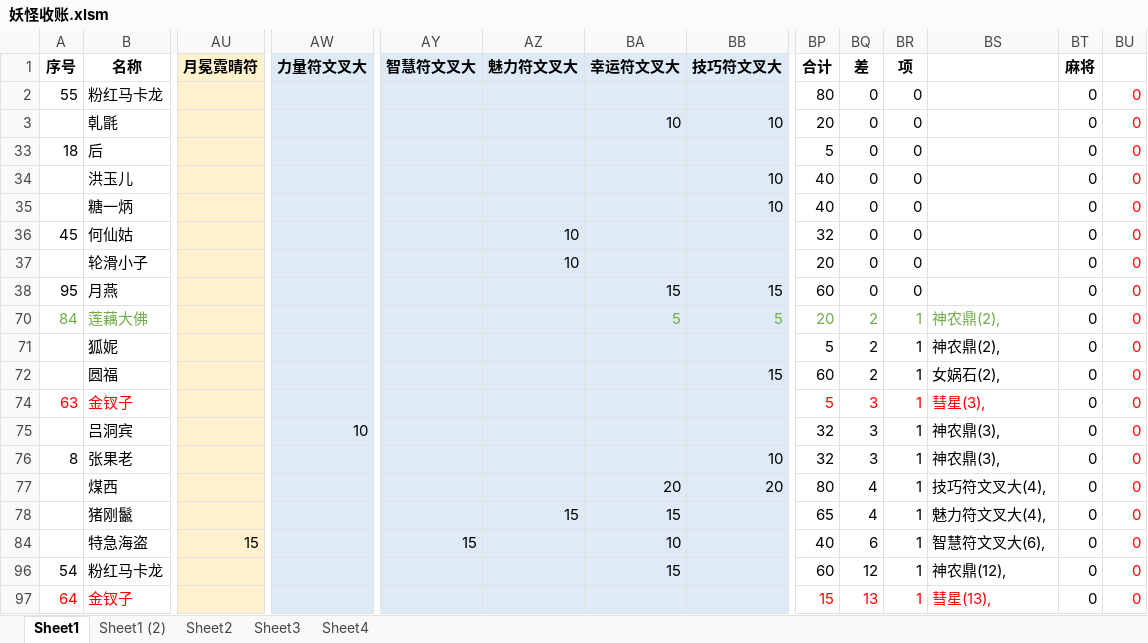
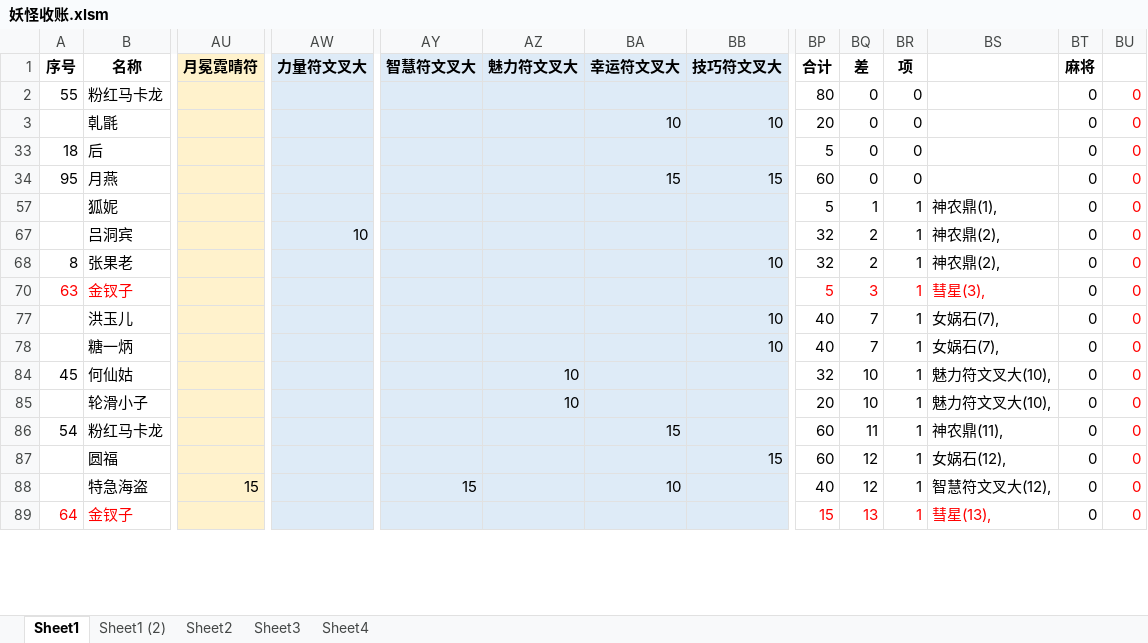
Before and after one commit to yue412/MonsterBook, an Excel workbook: bin/妖怪收账.xlsm, sheet Sheet1, drawn as a sheet; only a part is shown, gaps mark what is left out; values as stored, in another font and other column widths than the file's, no borders; charts and pictures and conditional formats not drawn; removed rows and columns are numbered as before the commit, all else as after; rows hold the shown columns only; the diff covers the shown part only; the diff names each change by its address in the sheet, - before the commit and + after, or states it on an @@ line.

```diff
--- a/bin/妖怪收账.xlsm (sheet Sheet1)
+++ b/bin/妖怪收账.xlsm (sheet Sheet1)
-row 34:  | 洪玉儿 |  |  |  |  |  | 10 | 40 | 0 | 0 |  | 0 | 0
-row 35:  | 糖一炳 |  |  |  |  |  | 10 | 40 | 0 | 0 |  | 0 | 0
-row 36: 45 | 何仙姑 |  |  |  | 10 |  |  | 32 | 0 | 0 |  | 0 | 0
-row 37:  | 轮滑小子 |  |  |  | 10 |  |  | 20 | 0 | 0 |  | 0 | 0
-row 70: 84 | 莲藕大佛 |  |  |  |  | 5 | 5 | 20 | 2 | 1 | 神农鼎(2), | 0 | 0
-BQ57 (差): 2
+BQ57 (差): 1
-BS57: 神农鼎(2),
+BS57: 神农鼎(1),
-row 72:  | 圆福 |  |  |  |  |  | 15 | 60 | 2 | 1 | 女娲石(2), | 0 | 0
+row 67:  | 吕洞宾 |  | 10 |  |  |  |  | 32 | 2 | 1 | 神农鼎(2), | 0 | 0
+row 68: 8 | 张果老 |  |  |  |  |  | 10 | 32 | 2 | 1 | 神农鼎(2), | 0 | 0
-row 75:  | 吕洞宾 |  | 10 |  |  |  |  | 32 | 3 | 1 | 神农鼎(3), | 0 | 0
-row 76: 8 | 张果老 |  |  |  |  |  | 10 | 32 | 3 | 1 | 神农鼎(3), | 0 | 0
-row 77:  | 煤西 |  |  |  |  | 20 | 20 | 80 | 4 | 1 | 技巧符文叉大(4), | 0 | 0
-row 78:  | 猪刚鬣 |  |  |  | 15 | 15 |  | 65 | 4 | 1 | 魅力符文叉大(4), | 0 | 0
-row 84:  | 特急海盗 | 15 |  | 15 |  | 10 |  | 40 | 6 | 1 | 智慧符文叉大(6), | 0 | 0
+row 77:  | 洪玉儿 |  |  |  |  |  | 10 | 40 | 7 | 1 | 女娲石(7), | 0 | 0
+row 78:  | 糖一炳 |  |  |  |  |  | 10 | 40 | 7 | 1 | 女娲石(7), | 0 | 0
+row 84: 45 | 何仙姑 |  |  |  | 10 |  |  | 32 | 10 | 1 | 魅力符文叉大(10), | 0 | 0
+row 85:  | 轮滑小子 |  |  |  | 10 |  |  | 20 | 10 | 1 | 魅力符文叉大(10), | 0 | 0
-BQ86 (差): 12
+BQ86 (差): 11
-BS86: 神农鼎(12),
+BS86: 神农鼎(11),
+row 87:  | 圆福 |  |  |  |  |  | 15 | 60 | 12 | 1 | 女娲石(12), | 0 | 0
+row 88:  | 特急海盗 | 15 |  | 15 |  | 10 |  | 40 | 12 | 1 | 智慧符文叉大(12), | 0 | 0
```
Also changed, not shown: 5 added rows, 3 removed rows and 101 edited cells elsewhere in this sheet, formulas that keep their value, hidden cells, charts or pictures, 1 other file.
